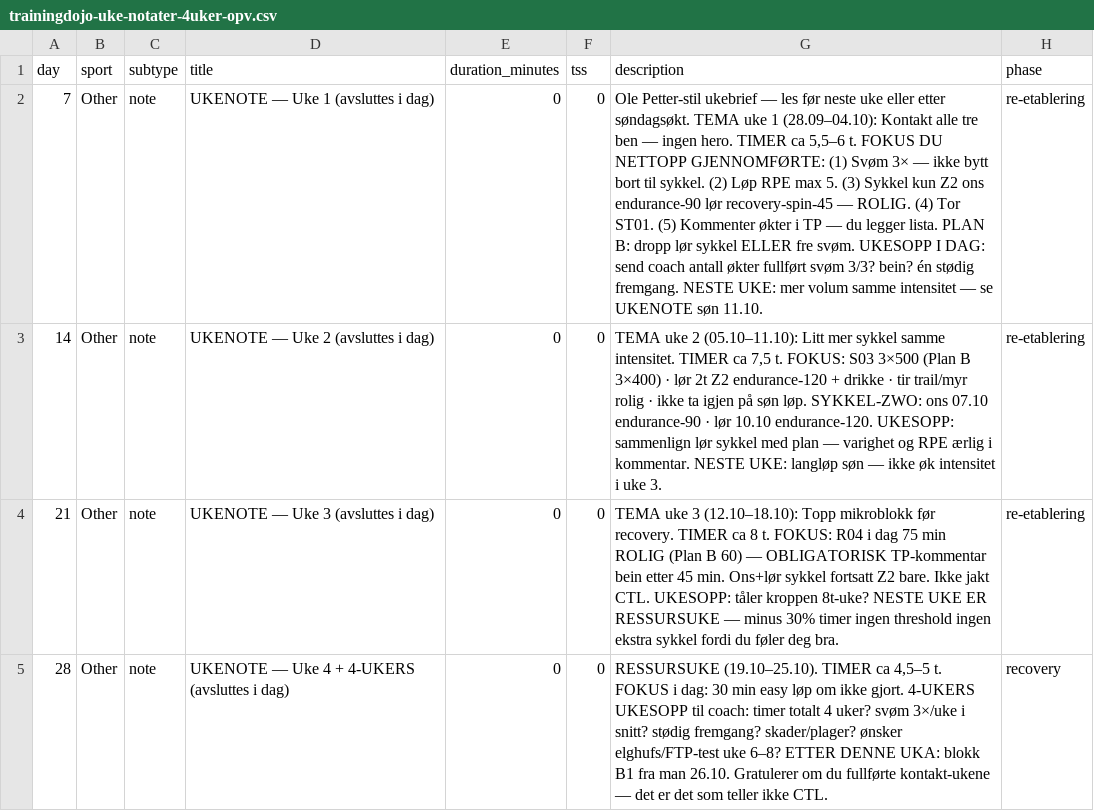
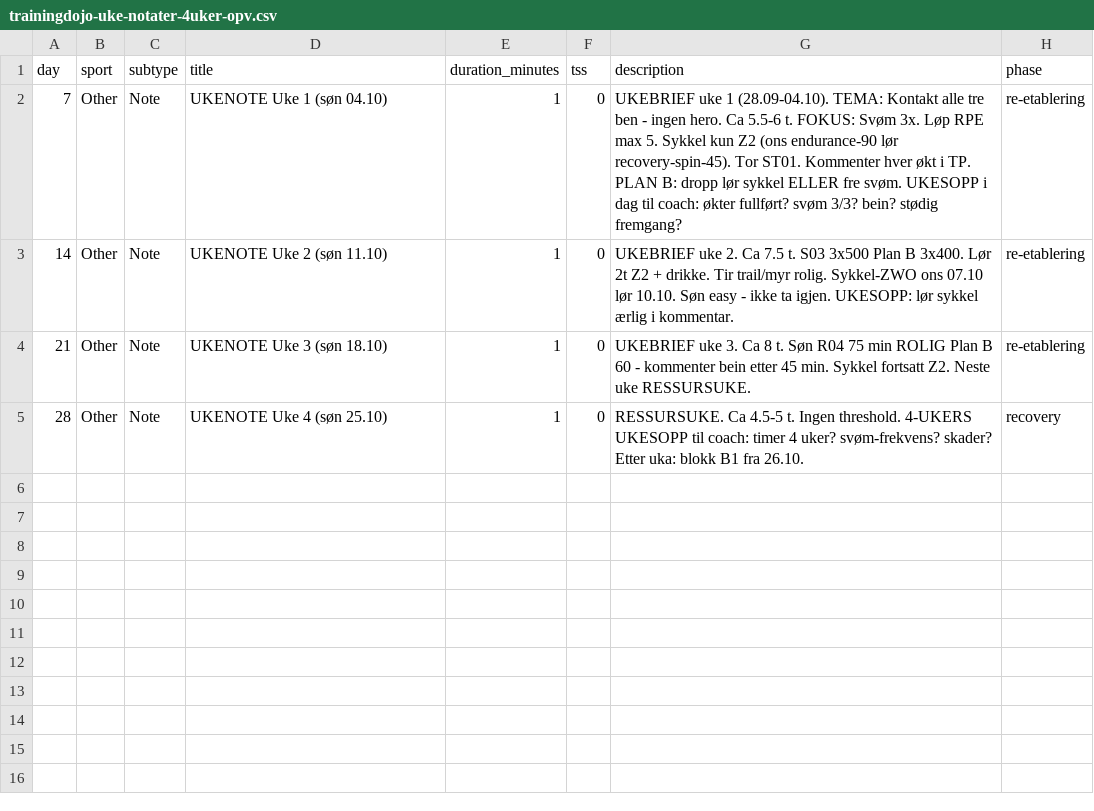
Before and after one commit to Wilste123/Lofoten_light, a CSV file: plans/csv/trainingdojo-uke-notater-4uker-opv.csv, drawn as a sheet; the diff names each change by its address in the sheet, - before the commit and + after, or states it on an @@ line.

```diff
--- a/plans/csv/trainingdojo-uke-notater-4uker-opv.csv
+++ b/plans/csv/trainingdojo-uke-notater-4uker-opv.csv
-C2:C5 (subtype): note
+C2:C5 (subtype): Note
-D2 (title): UKENOTE — Uke 1 (avsluttes i dag)
+D2 (title): UKENOTE Uke 1 (søn 04.10)
-E2:E5 (duration_minutes): 0
+E2:E5 (duration_minutes): 1
-G2 (description): Ole Petter-stil ukebrief — les før neste uke eller etter søndagsøkt. TEMA uke 1 (28.09–04.10): Kontakt alle tre ben — ingen hero. TIMER ca 5,5–6 t. FOKUS DU NETTOPP GJENNOMFØRTE: (1) Svøm 3× — ikke bytt bort til sykkel. (2) Løp RPE max 5. (3) Sykkel kun Z2 ons endurance-90 lør recovery-spin-45 — ROLIG. (4) Tor ST01. (5) Kommenter økter i TP — du legger lista. PLAN B: dropp lør sykkel ELLER fre svøm. UKESOPP I DAG: send coach antall økter fullført svøm 3/3? bein? én stødig fremgang. NESTE UKE: mer volum samme intensitet — se UKENOTE søn 11.10.
+G2 (description): UKEBRIEF uke 1 (28.09-04.10). TEMA: Kontakt alle tre ben - ingen hero. Ca 5.5-6 t. FOKUS: Svøm 3x. Løp RPE max 5. Sykkel kun Z2 (ons endurance-90 lør recovery-spin-45). Tor ST01. Kommenter hver økt i TP. PLAN B: dropp lør sykkel ELLER fre svøm. UKESOPP i dag til coach: økter fullført? svøm 3/3? bein? stødig fremgang?
-D3 (title): UKENOTE — Uke 2 (avsluttes i dag)
+D3 (title): UKENOTE Uke 2 (søn 11.10)
-G3 (description): TEMA uke 2 (05.10–11.10): Litt mer sykkel samme intensitet. TIMER ca 7,5 t. FOKUS: S03 3×500 (Plan B 3×400) · lør 2t Z2 endurance-120 + drikke · tir trail/myr rolig · ikke ta igjen på søn løp. SYKKEL-ZWO: ons 07.10 endurance-90 · lør 10.10 endurance-120. UKESOPP: sammenlign lør sykkel med plan — varighet og RPE ærlig i kommentar. NESTE UKE: langløp søn — ikke øk intensitet i uke 3.
+G3 (description): UKEBRIEF uke 2. Ca 7.5 t. S03 3x500 Plan B 3x400. Lør 2t Z2 + drikke. Tir trail/myr rolig. Sykkel-ZWO ons 07.10 lør 10.10. Søn easy - ikke ta igjen. UKESOPP: lør sykkel ærlig i kommentar.
-D4 (title): UKENOTE — Uke 3 (avsluttes i dag)
+D4 (title): UKENOTE Uke 3 (søn 18.10)
-G4 (description): TEMA uke 3 (12.10–18.10): Topp mikroblokk før recovery. TIMER ca 8 t. FOKUS: R04 i dag 75 min ROLIG (Plan B 60) — OBLIGATORISK TP-kommentar bein etter 45 min. Ons+lør sykkel fortsatt Z2 bare. Ikke jakt CTL. UKESOPP: tåler kroppen 8t-uke? NESTE UKE ER RESSURSUKE — minus 30% timer ingen threshold ingen ekstra sykkel fordi du føler deg bra.
+G4 (description): UKEBRIEF uke 3. Ca 8 t. Søn R04 75 min ROLIG Plan B 60 - kommenter bein etter 45 min. Sykkel fortsatt Z2. Neste uke RESSURSUKE.
-D5 (title): UKENOTE — Uke 4 + 4-UKERS (avsluttes i dag)
+D5 (title): UKENOTE Uke 4 (søn 25.10)
-G5 (description): RESSURSUKE (19.10–25.10). TIMER ca 4,5–5 t. FOKUS i dag: 30 min easy løp om ikke gjort. 4-UKERS UKESOPP til coach: timer totalt 4 uker? svøm 3×/uke i snitt? stødig fremgang? skader/plager? ønsker elghufs/FTP-test uke 6–8? ETTER DENNE UKA: blokk B1 fra man 26.10. Gratulerer om du fullførte kontakt-ukene — det er det som teller ikke CTL.
+G5 (description): RESSURSUKE. Ca 4.5-5 t. Ingen threshold. 4-UKERS UKESOPP til coach: timer 4 uker? svøm-frekvens? skader? Etter uka: blokk B1 fra 26.10.
```
Also changed, not shown: plans/csv/trainingdojo-4uker-2026-09-28.csv, plans/csv/trainingdojo-4uker-uten-sykkel.csv, 7 other files.
